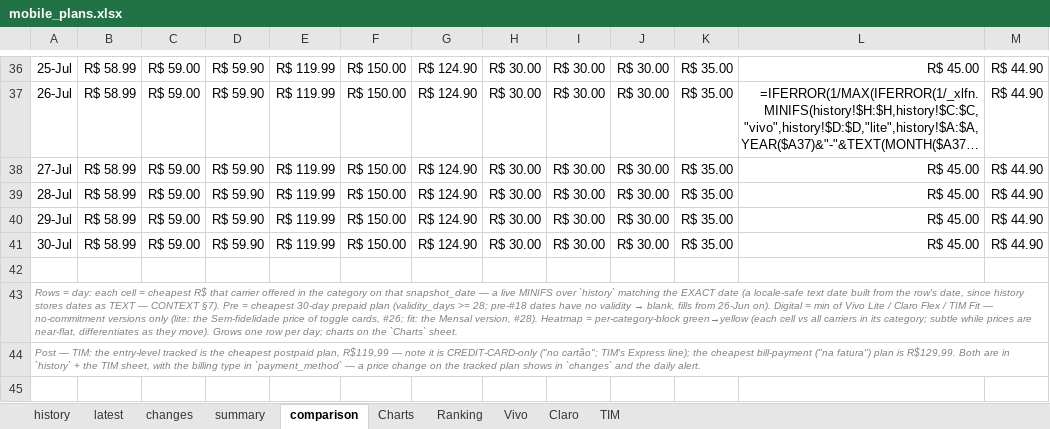
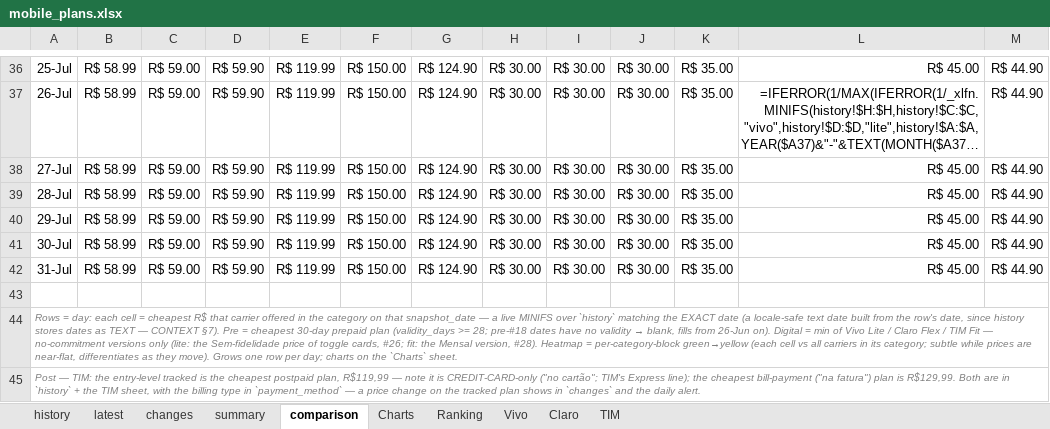
Before and after one commit to rafaelxoliver4-art/prompt-project-builder, an Excel workbook: projects/mobile-price-tracker/data/mobile_plans.xlsx, sheet comparison, drawn as a sheet; only a part is shown, gaps mark what is left out; long unchanged cells end in …; values as stored, in another font and other column widths than the file's, no borders; formulas without a stored value are shown as written; conditional formats not drawn; the diff names each change by its address in the sheet, - before the commit and + after, or states it on an @@ line.

```diff
--- a/projects/mobile-price-tracker/data/mobile_plans.xlsx (sheet comparison)
+++ b/projects/mobile-price-tracker/data/mobile_plans.xlsx (sheet comparison)
+row 42: 31-Jul | R$ 58.99 | R$ 59.00 | R$ 59.90 | R$ 119.99 | R$ 150.00 | R$ 124.90 | R$ 30.00 | R$ 30.00 | R$ 30.00 | R$ 35.00 | R$ 45.00 | R$ 44.90
```
Also changed, not shown: sheet history, sheet latest, sheet Charts, sheet summary, sheet Vivo, sheet Ranking, charts or pictures.
